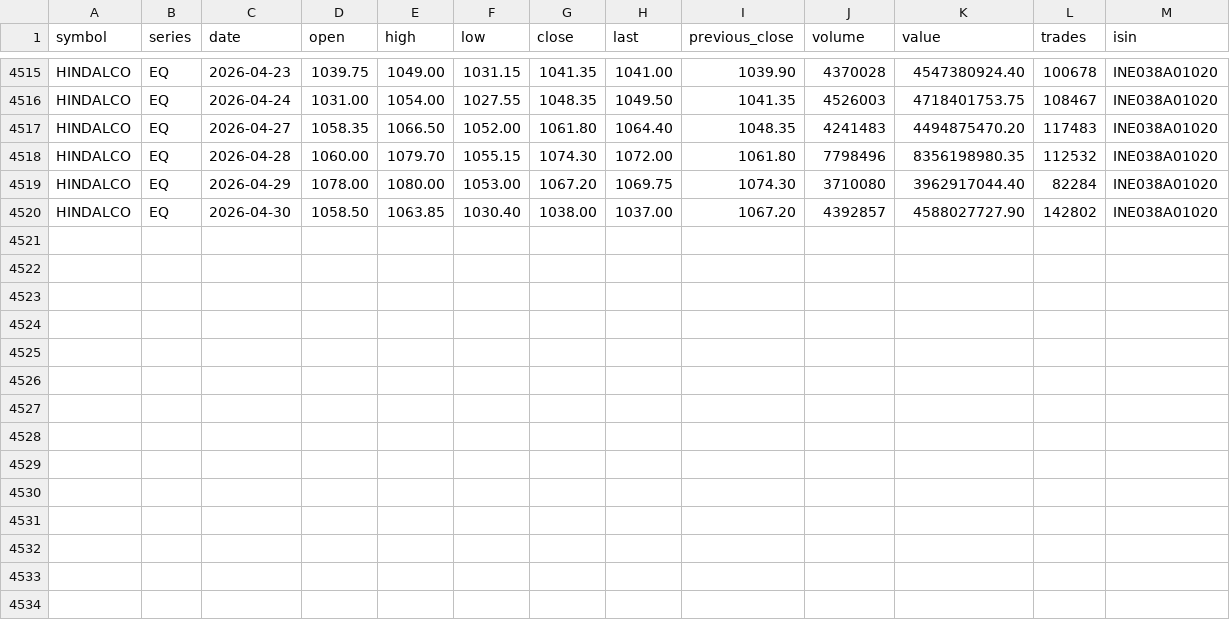
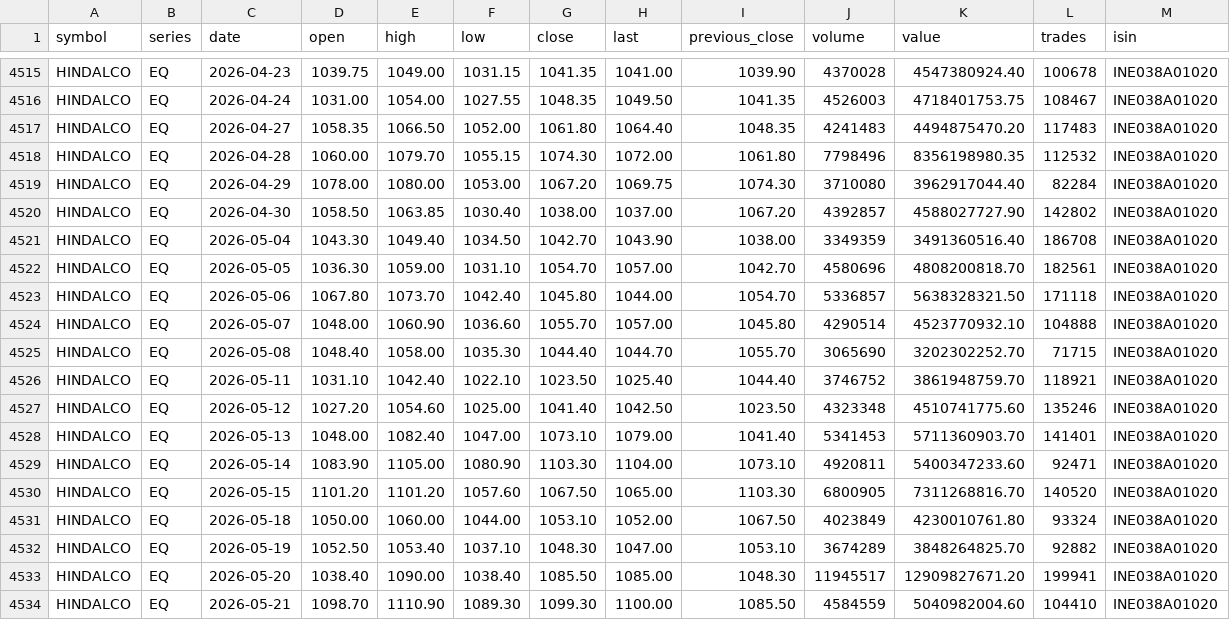
Before and after one commit to pragundamani/stocks, a CSV file: HINDALCO.csv, drawn as a sheet; only a part is shown, gaps mark what is left out; the diff names each change by its address in the sheet, - before the commit and + after, or states it on an @@ line.

```diff
--- a/HINDALCO.csv
+++ b/HINDALCO.csv
+row 4521: HINDALCO | EQ | 2026-05-04 | 1043.30 | 1049.40 | 1034.50 | 1042.70 | 1043.90 | 1038.00 | 3349359 | 3491360516.40 | 186708 | INE038A01020
+row 4522: HINDALCO | EQ | 2026-05-05 | 1036.30 | 1059.00 | 1031.10 | 1054.70 | 1057.00 | 1042.70 | 4580696 | 4808200818.70 | 182561 | INE038A01020
+row 4523: HINDALCO | EQ | 2026-05-06 | 1067.80 | 1073.70 | 1042.40 | 1045.80 | 1044.00 | 1054.70 | 5336857 | 5638328321.50 | 171118 | INE038A01020
+row 4524: HINDALCO | EQ | 2026-05-07 | 1048.00 | 1060.90 | 1036.60 | 1055.70 | 1057.00 | 1045.80 | 4290514 | 4523770932.10 | 104888 | INE038A01020
+row 4525: HINDALCO | EQ | 2026-05-08 | 1048.40 | 1058.00 | 1035.30 | 1044.40 | 1044.70 | 1055.70 | 3065690 | 3202302252.70 | 71715 | INE038A01020
+row 4526: HINDALCO | EQ | 2026-05-11 | 1031.10 | 1042.40 | 1022.10 | 1023.50 | 1025.40 | 1044.40 | 3746752 | 3861948759.70 | 118921 | INE038A01020
+row 4527: HINDALCO | EQ | 2026-05-12 | 1027.20 | 1054.60 | 1025.00 | 1041.40 | 1042.50 | 1023.50 | 4323348 | 4510741775.60 | 135246 | INE038A01020
+row 4528: HINDALCO | EQ | 2026-05-13 | 1048.00 | 1082.40 | 1047.00 | 1073.10 | 1079.00 | 1041.40 | 5341453 | 5711360903.70 | 141401 | INE038A01020
+row 4529: HINDALCO | EQ | 2026-05-14 | 1083.90 | 1105.00 | 1080.90 | 1103.30 | 1104.00 | 1073.10 | 4920811 | 5400347233.60 | 92471 | INE038A01020
+row 4530: HINDALCO | EQ | 2026-05-15 | 1101.20 | 1101.20 | 1057.60 | 1067.50 | 1065.00 | 1103.30 | 6800905 | 7311268816.70 | 140520 | INE038A01020
+row 4531: HINDALCO | EQ | 2026-05-18 | 1050.00 | 1060.00 | 1044.00 | 1053.10 | 1052.00 | 1067.50 | 4023849 | 4230010761.80 | 93324 | INE038A01020
+row 4532: HINDALCO | EQ | 2026-05-19 | 1052.50 | 1053.40 | 1037.10 | 1048.30 | 1047.00 | 1053.10 | 3674289 | 3848264825.70 | 92882 | INE038A01020
+row 4533: HINDALCO | EQ | 2026-05-20 | 1038.40 | 1090.00 | 1038.40 | 1085.50 | 1085.00 | 1048.30 | 11945517 | 12909827671.20 | 199941 | INE038A01020
+row 4534: HINDALCO | EQ | 2026-05-21 | 1098.70 | 1110.90 | 1089.30 | 1099.30 | 1100.00 | 1085.50 | 4584559 | 5040982004.60 | 104410 | INE038A01020
```
Also changed, not shown: ADANIPORTS.csv, BOSCHLTD.csv, 18 other files.
